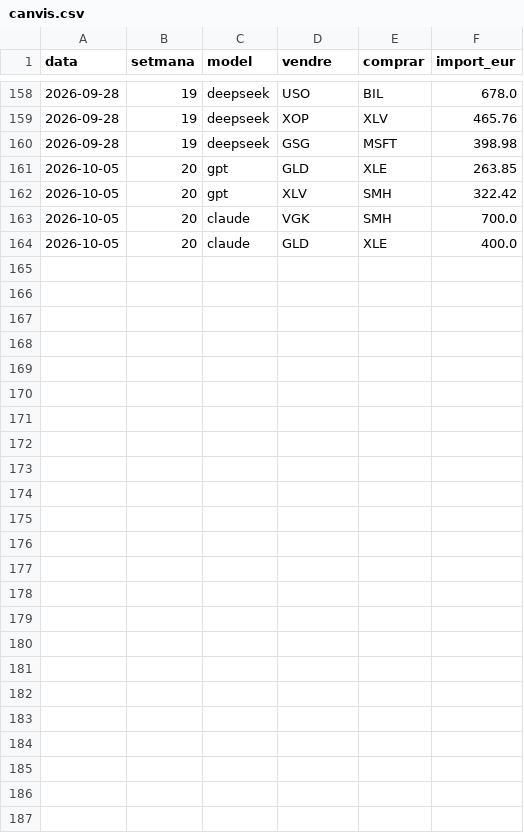
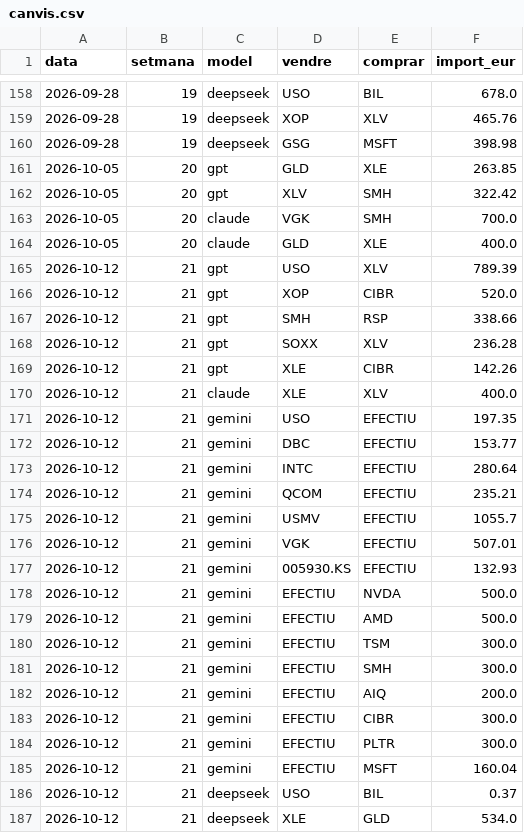
Before and after one commit to davidcortesalv-oss/alpha-artificial, a CSV file: dades/canvis.csv, drawn as a sheet; only a part is shown, gaps mark what is left out.

```diff
--- a/dades/canvis.csv
+++ b/dades/canvis.csv
@@ -164 +164,24 @@ data,setmana,model,vendre,comprar,import_eur
 2026-10-05,20,claude,GLD,XLE,400.0
+2026-10-12,21,gpt,USO,XLV,789.39
+2026-10-12,21,gpt,XOP,CIBR,520.0
+2026-10-12,21,gpt,SMH,RSP,338.66
+2026-10-12,21,gpt,SOXX,XLV,236.28
+2026-10-12,21,gpt,XLE,CIBR,142.26
+2026-10-12,21,claude,XLE,XLV,400.0
+2026-10-12,21,gemini,USO,EFECTIU,197.35
+2026-10-12,21,gemini,DBC,EFECTIU,153.77
+2026-10-12,21,gemini,INTC,EFECTIU,280.64
+2026-10-12,21,gemini,QCOM,EFECTIU,235.21
+2026-10-12,21,gemini,USMV,EFECTIU,1055.7
+2026-10-12,21,gemini,VGK,EFECTIU,507.01
+2026-10-12,21,gemini,005930.KS,EFECTIU,132.93
+2026-10-12,21,gemini,EFECTIU,NVDA,500.0
+2026-10-12,21,gemini,EFECTIU,AMD,500.0
+2026-10-12,21,gemini,EFECTIU,TSM,300.0
+2026-10-12,21,gemini,EFECTIU,SMH,300.0
+2026-10-12,21,gemini,EFECTIU,AIQ,200.0
+2026-10-12,21,gemini,EFECTIU,CIBR,300.0
+2026-10-12,21,gemini,EFECTIU,PLTR,300.0
+2026-10-12,21,gemini,EFECTIU,MSFT,160.04
+2026-10-12,21,deepseek,USO,BIL,0.37
+2026-10-12,21,deepseek,XLE,GLD,534.0
```
Also changed, not shown: dades/carteres.csv, dades/comissions.csv, 11 other files.
